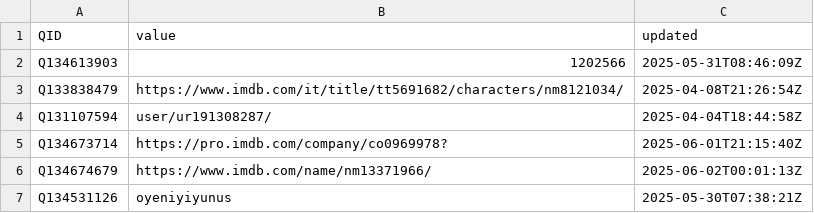
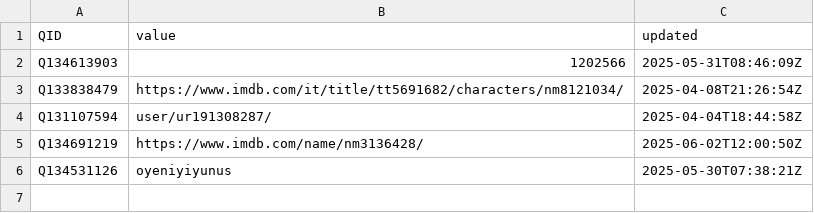
Before and after one commit to jacobmgreer/Nitrate-Datasets, a CSV file: imdb_awkward.csv, drawn as a sheet.

Commit message:
add data

```diff
--- a/imdb_awkward.csv
+++ b/imdb_awkward.csv
@@ -4,4 +4,3 @@ Q133838479,https://www.imdb.com/it/title/tt5691682/characters/nm8121034/,2025-04
 Q131107594,user/ur191308287/,2025-04-04T18:44:58Z
-Q134673714,https://pro.imdb.com/company/co0969978?,2025-06-01T21:15:40Z
-Q134674679,https://www.imdb.com/name/nm13371966/,2025-06-02T00:01:13Z
+Q134691219,https://www.imdb.com/name/nm3136428/,2025-06-02T12:00:50Z
 Q134531126,oyeniyiyunus,2025-05-30T07:38:21Z
```
Also changed, not shown: 51 other files.
